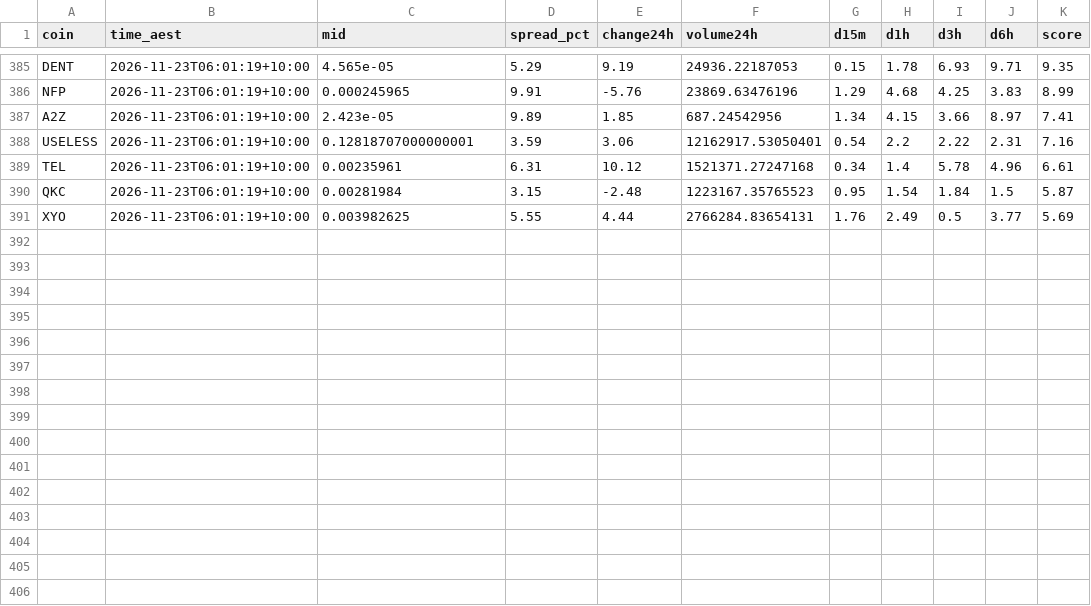
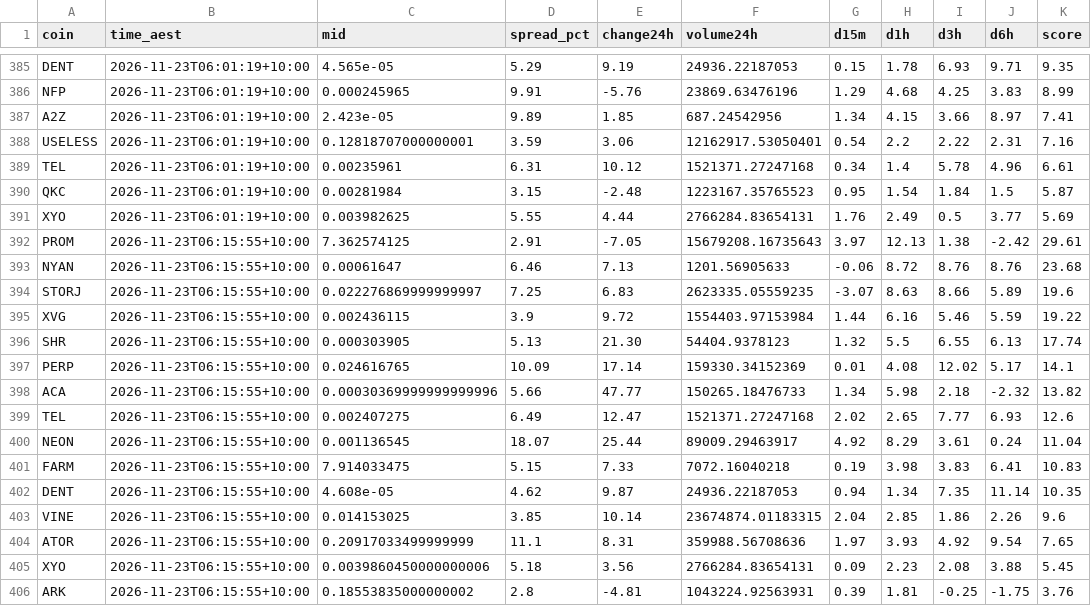
Before and after one commit to NickAu2020/coinspot-data, a CSV file: data/signals/2026-11-23.csv, drawn as a sheet; only a part is shown, gaps mark what is left out; the diff names each change by its address in the sheet, - before the commit and + after, or states it on an @@ line.

```diff
--- a/data/signals/2026-11-23.csv
+++ b/data/signals/2026-11-23.csv
+row 392: PROM | 2026-11-23T06:15:55+10:00 | 7.362574125 | 2.91 | -7.05 | 15679208.16735643 | 3.97 | 12.13 | 1.38 | -2.42 | 29.61
+row 393: NYAN | 2026-11-23T06:15:55+10:00 | 0.00061647 | 6.46 | 7.13 | 1201.56905633 | -0.06 | 8.72 | 8.76 | 8.76 | 23.68
+row 394: STORJ | 2026-11-23T06:15:55+10:00 | 0.022276869999999997 | 7.25 | 6.83 | 2623335.05559235 | -3.07 | 8.63 | 8.66 | 5.89 | 19.6
+row 395: XVG | 2026-11-23T06:15:55+10:00 | 0.002436115 | 3.9 | 9.72 | 1554403.97153984 | 1.44 | 6.16 | 5.46 | 5.59 | 19.22
+row 396: SHR | 2026-11-23T06:15:55+10:00 | 0.000303905 | 5.13 | 21.30 | 54404.9378123 | 1.32 | 5.5 | 6.55 | 6.13 | 17.74
+row 397: PERP | 2026-11-23T06:15:55+10:00 | 0.024616765 | 10.09 | 17.14 | 159330.34152369 | 0.01 | 4.08 | 12.02 | 5.17 | 14.1
+row 398: ACA | 2026-11-23T06:15:55+10:00 | 0.00030369999999999996 | 5.66 | 47.77 | 150265.18476733 | 1.34 | 5.98 | 2.18 | -2.32 | 13.82
+row 399: TEL | 2026-11-23T06:15:55+10:00 | 0.002407275 | 6.49 | 12.47 | 1521371.27247168 | 2.02 | 2.65 | 7.77 | 6.93 | 12.6
+row 400: NEON | 2026-11-23T06:15:55+10:00 | 0.001136545 | 18.07 | 25.44 | 89009.29463917 | 4.92 | 8.29 | 3.61 | 0.24 | 11.04
+row 401: FARM | 2026-11-23T06:15:55+10:00 | 7.914033475 | 5.15 | 7.33 | 7072.16040218 | 0.19 | 3.98 | 3.83 | 6.41 | 10.83
+row 402: DENT | 2026-11-23T06:15:55+10:00 | 4.608e-05 | 4.62 | 9.87 | 24936.22187053 | 0.94 | 1.34 | 7.35 | 11.14 | 10.35
+row 403: VINE | 2026-11-23T06:15:55+10:00 | 0.014153025 | 3.85 | 10.14 | 23674874.01183315 | 2.04 | 2.85 | 1.86 | 2.26 | 9.6
+row 404: ATOR | 2026-11-23T06:15:55+10:00 | 0.20917033499999999 | 11.1 | 8.31 | 359988.56708636 | 1.97 | 3.93 | 4.92 | 9.54 | 7.65
+row 405: XYO | 2026-11-23T06:15:55+10:00 | 0.0039860450000000006 | 5.18 | 3.56 | 2766284.83654131 | 0.09 | 2.23 | 2.08 | 3.88 | 5.45
+row 406: ARK | 2026-11-23T06:15:55+10:00 | 0.18553835000000002 | 2.8 | -4.81 | 1043224.92563931 | 0.39 | 1.81 | -0.25 | -1.75 | 3.76
```
Also changed, not shown: data/latest_accel.csv, 1 other file.
